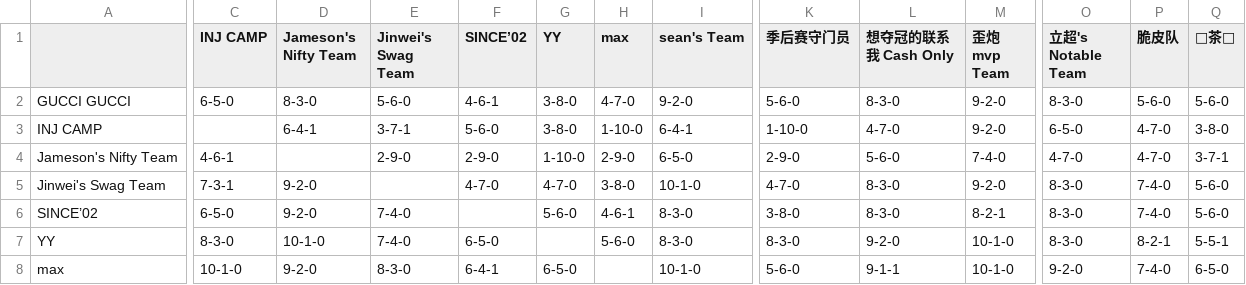
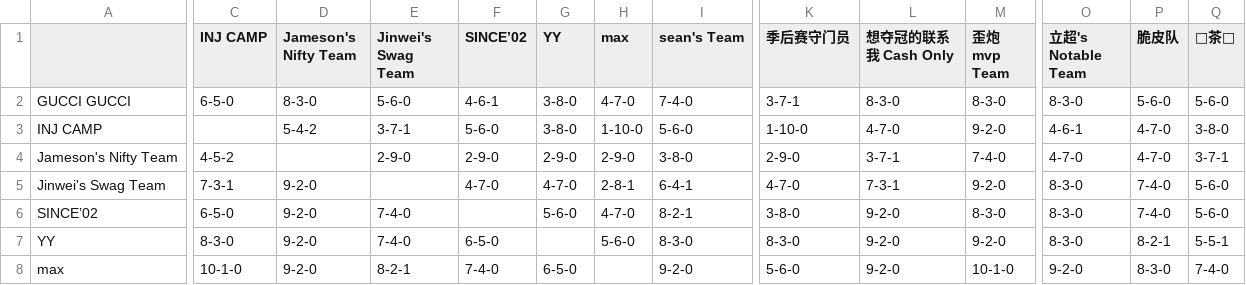
Before and after one commit to williamww19/fantasy, a CSV file: data/league_33203/weekly_summary/week_16.csv, drawn as a sheet; only a part is shown, gaps mark what is left out; the diff covers the shown part only; the diff names each change by its address in the sheet, - before the commit and + after, or states it on an @@ line.

```diff
--- a/data/league_33203/weekly_summary/week_16.csv
+++ b/data/league_33203/weekly_summary/week_16.csv
-I2 (sean's Team): 9-2-0
+I2 (sean's Team): 7-4-0
-K2 (季后赛守门员): 5-6-0
+K2 (季后赛守门员): 3-7-1
-M2 (歪炮 mvp Team): 9-2-0
+M2 (歪炮 mvp Team): 8-3-0
-D3 (Jameson's Nifty Team): 6-4-1
+D3 (Jameson's Nifty Team): 5-4-2
-I3 (sean's Team): 6-4-1
+I3 (sean's Team): 5-6-0
-O3 (立超's Notable Team): 6-5-0
+O3 (立超's Notable Team): 4-6-1
-C4 (INJ CAMP): 4-6-1
+C4 (INJ CAMP): 4-5-2
-G4 (YY): 1-10-0
+G4 (YY): 2-9-0
-I4 (sean's Team): 6-5-0
+I4 (sean's Team): 3-8-0
-L4 (想夺冠的联系我 Cash Only): 5-6-0
+L4 (想夺冠的联系我 Cash Only): 3-7-1
-H5 (max): 3-8-0
+H5 (max): 2-8-1
-I5 (sean's Team): 10-1-0
+I5 (sean's Team): 6-4-1
-L5 (想夺冠的联系我 Cash Only): 8-3-0
+L5 (想夺冠的联系我 Cash Only): 7-3-1
-H6 (max): 4-6-1
+H6 (max): 4-7-0
-I6 (sean's Team): 8-3-0
+I6 (sean's Team): 8-2-1
-L6 (想夺冠的联系我 Cash Only): 8-3-0
+L6 (想夺冠的联系我 Cash Only): 9-2-0
-M6 (歪炮 mvp Team): 8-2-1
+M6 (歪炮 mvp Team): 8-3-0
-D7 (Jameson's Nifty Team): 10-1-0
+D7 (Jameson's Nifty Team): 9-2-0
-M7 (歪炮 mvp Team): 10-1-0
+M7 (歪炮 mvp Team): 9-2-0
-E8 (Jinwei's Swag Team): 8-3-0
+E8 (Jinwei's Swag Team): 8-2-1
-F8 (SINCE’02): 6-4-1
+F8 (SINCE’02): 7-4-0
-I8 (sean's Team): 10-1-0
+I8 (sean's Team): 9-2-0
-L8 (想夺冠的联系我 Cash Only): 9-1-1
+L8 (想夺冠的联系我 Cash Only): 9-2-0
-P8 (脆皮队): 7-4-0
+P8 (脆皮队): 8-3-0
-Q8 (🍵茶🍵): 6-5-0
+Q8 (🍵茶🍵): 7-4-0
```
Also changed, not shown: 59 edited cells elsewhere in this file, data/league_13648/weekly_stats/week_16.csv, data/league_13648/weekly_summary/week_16.csv, 4 other files.
